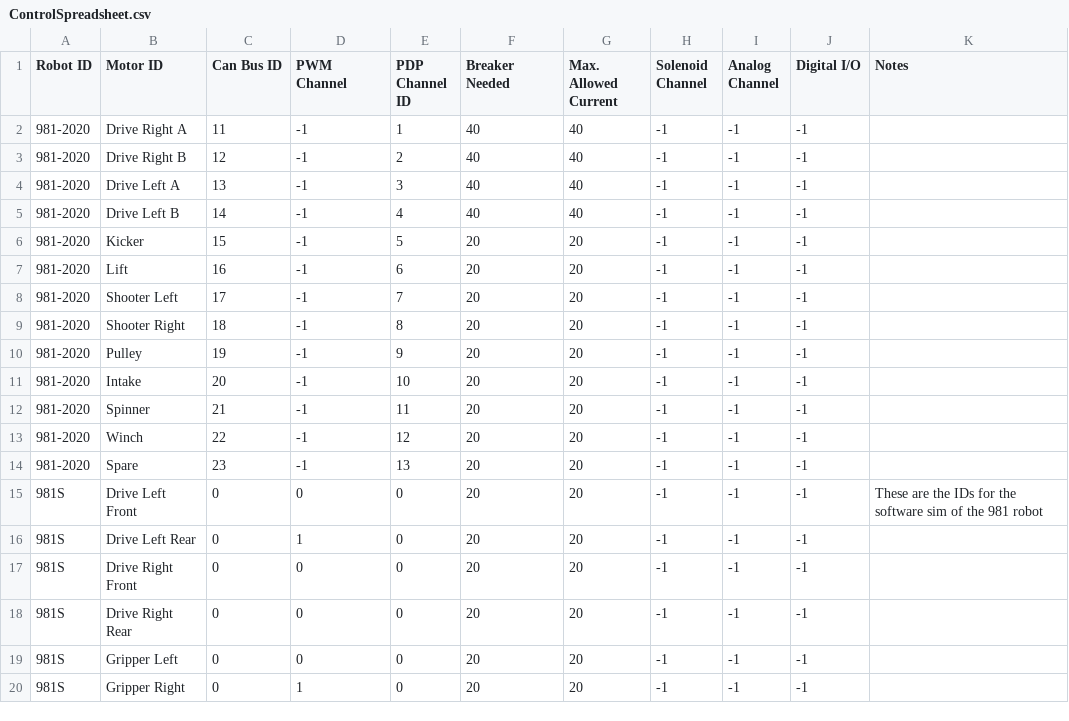
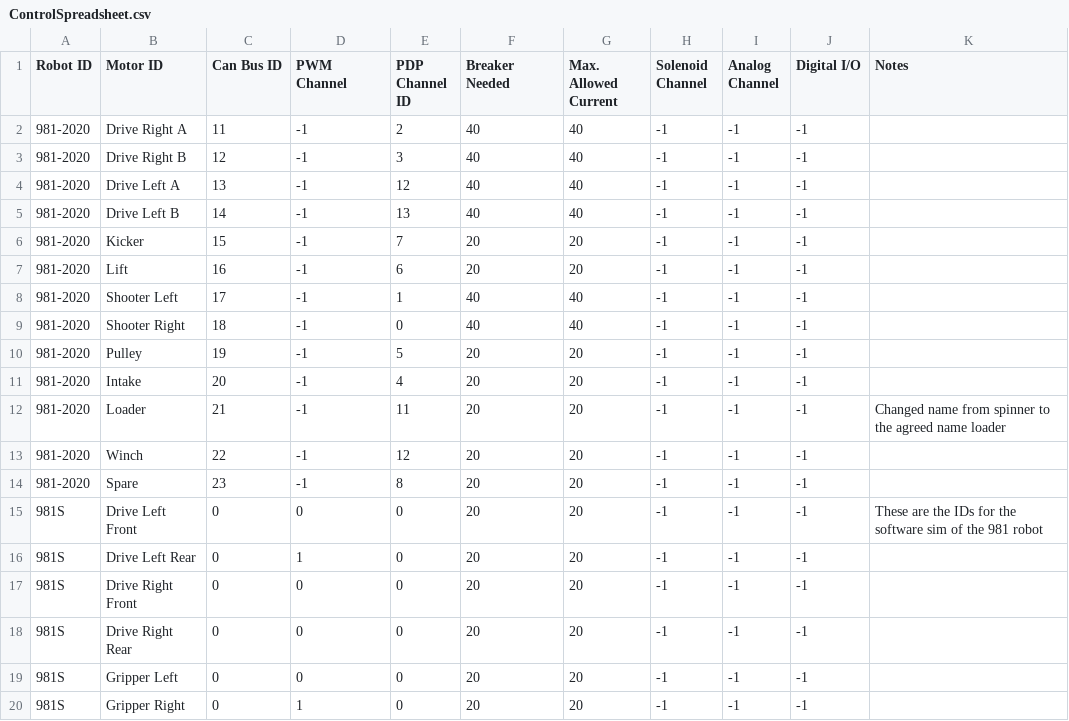
Before and after one commit to SnoBotics981/981LabViewComponents, a CSV file: ControlSpreadsheet.csv, drawn as a sheet; only a part is shown.

Commit message:
Changed name of top motor from Spinner to Loader. Changed to using team 984 controller.

```diff
--- a/ControlSpreadsheet.csv
+++ b/ControlSpreadsheet.csv
@@ -1,15 +1,15 @@
 Robot ID,Motor ID,Can Bus ID,PWM Channel,PDP Channel ID,Breaker Needed,Max. Allowed Current,Solenoid Channel,Analog Channel,Digital I/O,Notes
-981-2020,Drive Right A,11,-1,1,40,40,-1,-1,-1,
-981-2020,Drive Right B,12,-1,2,40,40,-1,-1,-1,
-981-2020,Drive Left A,13,-1,3,40,40,-1,-1,-1,
-981-2020,Drive Left B,14,-1,4,40,40,-1,-1,-1,
-981-2020,Kicker,15,-1,5,20,20,-1,-1,-1,
+981-2020,Drive Right A,11,-1,2,40,40,-1,-1,-1,
+981-2020,Drive Right B,12,-1,3,40,40,-1,-1,-1,
+981-2020,Drive Left A,13,-1,12,40,40,-1,-1,-1,
+981-2020,Drive Left B,14,-1,13,40,40,-1,-1,-1,
+981-2020,Kicker,15,-1,7,20,20,-1,-1,-1,
 981-2020,Lift,16,-1,6,20,20,-1,-1,-1,
-981-2020,Shooter Left,17,-1,7,20,20,-1,-1,-1,
-981-2020,Shooter Right,18,-1,8,20,20,-1,-1,-1,
-981-2020,Pulley,19,-1,9,20,20,-1,-1,-1,
-981-2020,Intake,20,-1,10,20,20,-1,-1,-1,
-981-2020,Spinner,21,-1,11,20,20,-1,-1,-1,
+981-2020,Shooter Left,17,-1,1,40,40,-1,-1,-1,
+981-2020,Shooter Right,18,-1,0,40,40,-1,-1,-1,
+981-2020,Pulley,19,-1,5,20,20,-1,-1,-1,
+981-2020,Intake,20,-1,4,20,20,-1,-1,-1,
+981-2020,Loader,21,-1,11,20,20,-1,-1,-1,Changed name from spinner to the agreed name loader
 981-2020,Winch,22,-1,12,20,20,-1,-1,-1,
-981-2020,Spare,23,-1,13,20,20,-1,-1,-1,
+981-2020,Spare,23,-1,8,20,20,-1,-1,-1,
 981S,Drive Left Front,0,0,0,20,20,-1,-1,-1,These are the IDs for the software sim of the 981 robot
```
Also changed, not shown: 2 other files.
